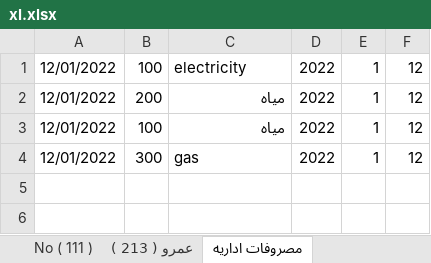
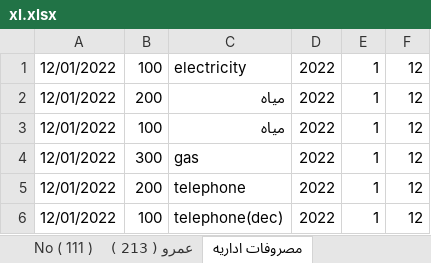
Before and after one commit to amr099/Clients-System-Python, an Excel workbook: xl.xlsx, sheet مصروفات اداريه, drawn as a sheet; values as stored, in another font and other column widths than the file's, no borders; 1 other sheet too large or unreadable and not compared; the diff names each change by its address in the sheet, - before the commit and + after, or states it on an @@ line.

```diff
--- a/xl.xlsx (sheet مصروفات اداريه)
+++ b/xl.xlsx (sheet مصروفات اداريه)
+row 5: 12/01/2022 | 200 | telephone | 2022 | 1 | 12
+row 6: 12/01/2022 | 100 | telephone(dec) | 2022 | 1 | 12
```
Also changed, not shown: sheet Client 2 ( 2 ), sheet عمرو ( 213 ), sheet VBCZ ( 87112 ), sheet No ( 111 ), sheet amr ahmad mahmoud al ( 0 ), other sheet tabs, 2 other files.
